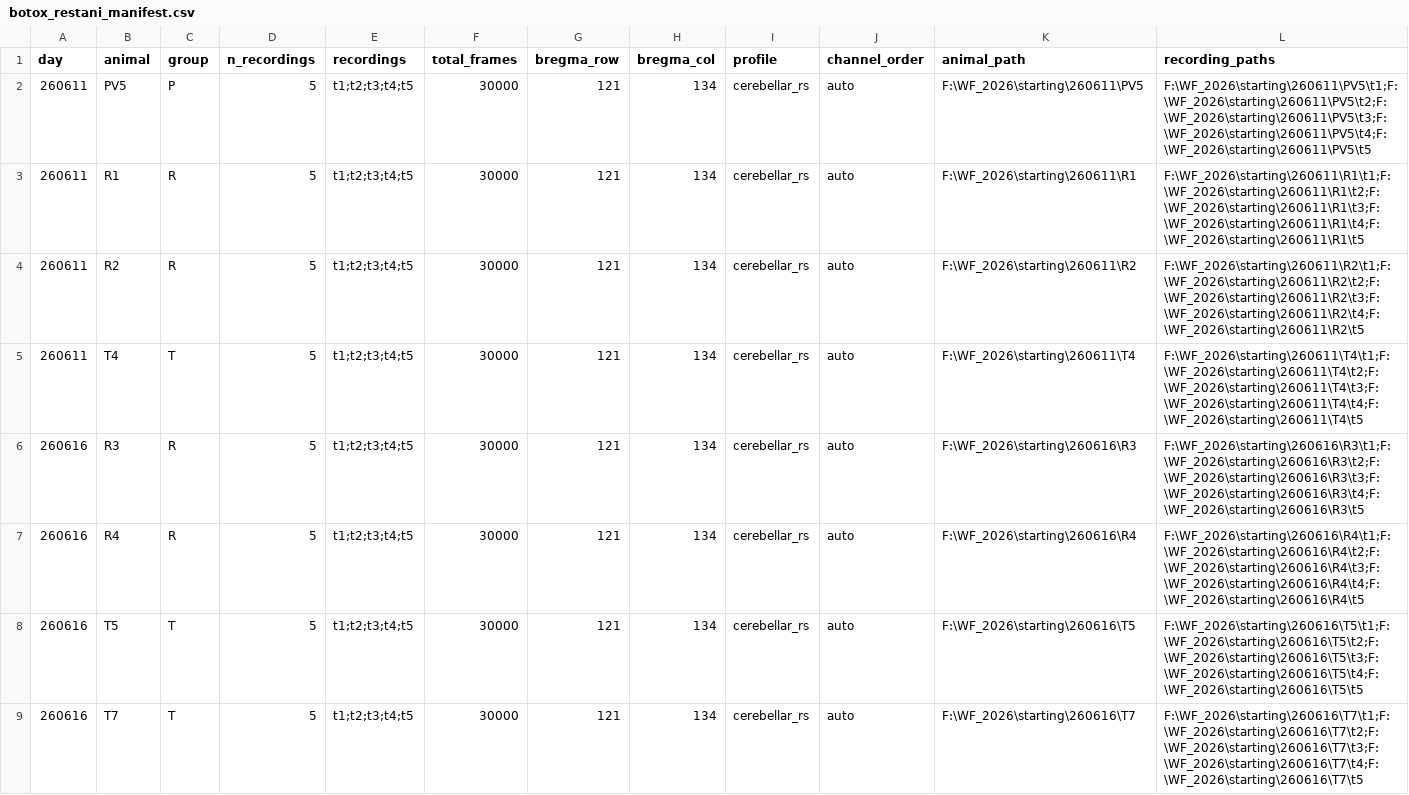
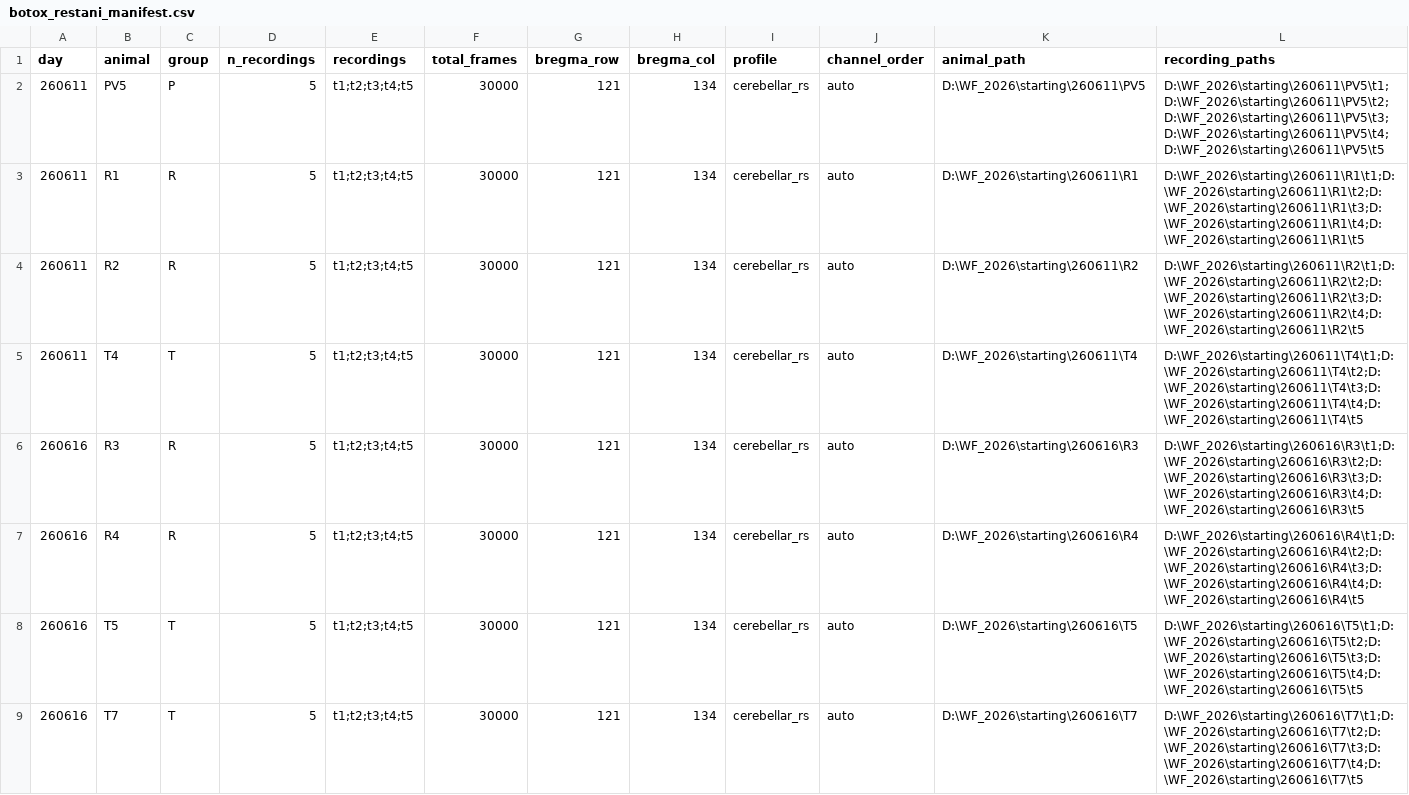
Before and after one commit to LorenzoFruzzetti/letizia_refactoring, a CSV file: manifests/botox_restani_manifest.csv, drawn as a sheet; only a part is shown; the diff covers the shown part only.

```diff
--- a/manifests/botox_restani_manifest.csv
+++ b/manifests/botox_restani_manifest.csv
@@ -1,9 +1,9 @@
 day,animal,group,n_recordings,recordings,total_frames,bregma_row,bregma_col,profile,channel_order,animal_path,recording_paths
-260611,PV5,P,5,t1;t2;t3;t4;t5,30000,121,134,cerebellar_rs,auto,F:\WF_2026\starting\260611\PV5,F:\WF_2026\starting\260611\PV5\t1;F:\WF_2026\starting\260611\PV5\t2;F:\WF_2026\starting\260611\PV5\t3;F:\WF_2026\starting\260611\PV5\t4;F:\WF_2026\starting\260611\PV5\t5
-260611,R1,R,5,t1;t2;t3;t4;t5,30000,121,134,cerebellar_rs,auto,F:\WF_2026\starting\260611\R1,F:\WF_2026\starting\260611\R1\t1;F:\WF_2026\starting\260611\R1\t2;F:\WF_2026\starting\260611\R1\t3;F:\WF_2026\starting\260611\R1\t4;F:\WF_2026\starting\260611\R1\t5
-260611,R2,R,5,t1;t2;t3;t4;t5,30000,121,134,cerebellar_rs,auto,F:\WF_2026\starting\260611\R2,F:\WF_2026\starting\260611\R2\t1;F:\WF_2026\starting\260611\R2\t2;F:\WF_2026\starting\260611\R2\t3;F:\WF_2026\starting\260611\R2\t4;F:\WF_2026\starting\260611\R2\t5
-260611,T4,T,5,t1;t2;t3;t4;t5,30000,121,134,cerebellar_rs,auto,F:\WF_2026\starting\260611\T4,F:\WF_2026\starting\260611\T4\t1;F:\WF_2026\starting\260611\T4\t2;F:\WF_2026\starting\260611\T4\t3;F:\WF_2026\starting\260611\T4\t4;F:\WF_2026\starting\260611\T4\t5
-260616,R3,R,5,t1;t2;t3;t4;t5,30000,121,134,cerebellar_rs,auto,F:\WF_2026\starting\260616\R3,F:\WF_2026\starting\260616\R3\t1;F:\WF_2026\starting\260616\R3\t2;F:\WF_2026\starting\260616\R3\t3;F:\WF_2026\starting\260616\R3\t4;F:\WF_2026\starting\260616\R3\t5
-260616,R4,R,5,t1;t2;t3;t4;t5,30000,121,134,cerebellar_rs,auto,F:\WF_2026\starting\260616\R4,F:\WF_2026\starting\260616\R4\t1;F:\WF_2026\starting\260616\R4\t2;F:\WF_2026\starting\260616\R4\t3;F:\WF_2026\starting\260616\R4\t4;F:\WF_2026\starting\260616\R4\t5
-260616,T5,T,5,t1;t2;t3;t4;t5,30000,121,134,cerebellar_rs,auto,F:\WF_2026\starting\260616\T5,F:\WF_2026\starting\260616\T5\t1;F:\WF_2026\starting\260616\T5\t2;F:\WF_2026\starting\260616\T5\t3;F:\WF_2026\starting\260616\T5\t4;F:\WF_2026\starting\260616\T5\t5
-260616,T7,T,5,t1;t2;t3;t4;t5,30000,121,134,cerebellar_rs,auto,F:\WF_2026\starting\260616\T7,F:\WF_2026\starting\260616\T7\t1;F:\WF_2026\starting\260616\T7\t2;F:\WF_2026\starting\260616\T7\t3;F:\WF_2026\starting\260616\T7\t4;F:\WF_2026\starting\260616\T7\t5
+260611,PV5,P,5,t1;t2;t3;t4;t5,30000,121,134,cerebellar_rs,auto,D:\WF_2026\starting\260611\PV5,D:\WF_2026\starting\260611\PV5\t1;D:\WF_2026\starting\260611\PV5\t2;D:\WF_2026\starting\260611\PV5\t3;D:\WF_2026\starting\260611\PV5\t4;D:\WF_2026\starting\260611\PV5\t5
+260611,R1,R,5,t1;t2;t3;t4;t5,30000,121,134,cerebellar_rs,auto,D:\WF_2026\starting\260611\R1,D:\WF_2026\starting\260611\R1\t1;D:\WF_2026\starting\260611\R1\t2;D:\WF_2026\starting\260611\R1\t3;D:\WF_2026\starting\260611\R1\t4;D:\WF_2026\starting\260611\R1\t5
+260611,R2,R,5,t1;t2;t3;t4;t5,30000,121,134,cerebellar_rs,auto,D:\WF_2026\starting\260611\R2,D:\WF_2026\starting\260611\R2\t1;D:\WF_2026\starting\260611\R2\t2;D:\WF_2026\starting\260611\R2\t3;D:\WF_2026\starting\260611\R2\t4;D:\WF_2026\starting\260611\R2\t5
+260611,T4,T,5,t1;t2;t3;t4;t5,30000,121,134,cerebellar_rs,auto,D:\WF_2026\starting\260611\T4,D:\WF_2026\starting\260611\T4\t1;D:\WF_2026\starting\260611\T4\t2;D:\WF_2026\starting\260611\T4\t3;D:\WF_2026\starting\260611\T4\t4;D:\WF_2026\starting\260611\T4\t5
+260616,R3,R,5,t1;t2;t3;t4;t5,30000,121,134,cerebellar_rs,auto,D:\WF_2026\starting\260616\R3,D:\WF_2026\starting\260616\R3\t1;D:\WF_2026\starting\260616\R3\t2;D:\WF_2026\starting\260616\R3\t3;D:\WF_2026\starting\260616\R3\t4;D:\WF_2026\starting\260616\R3\t5
+260616,R4,R,5,t1;t2;t3;t4;t5,30000,121,134,cerebellar_rs,auto,D:\WF_2026\starting\260616\R4,D:\WF_2026\starting\260616\R4\t1;D:\WF_2026\starting\260616\R4\t2;D:\WF_2026\starting\260616\R4\t3;D:\WF_2026\starting\260616\R4\t4;D:\WF_2026\starting\260616\R4\t5
+260616,T5,T,5,t1;t2;t3;t4;t5,30000,121,134,cerebellar_rs,auto,D:\WF_2026\starting\260616\T5,D:\WF_2026\starting\260616\T5\t1;D:\WF_2026\starting\260616\T5\t2;D:\WF_2026\starting\260616\T5\t3;D:\WF_2026\starting\260616\T5\t4;D:\WF_2026\starting\260616\T5\t5
+260616,T7,T,5,t1;t2;t3;t4;t5,30000,121,134,cerebellar_rs,auto,D:\WF_2026\starting\260616\T7,D:\WF_2026\starting\260616\T7\t1;D:\WF_2026\starting\260616\T7\t2;D:\WF_2026\starting\260616\T7\t3;D:\WF_2026\starting\260616\T7\t4;D:\WF_2026\starting\260616\T7\t5
```
Also changed, not shown: 126 edited cells elsewhere in this file, 11 other files.
